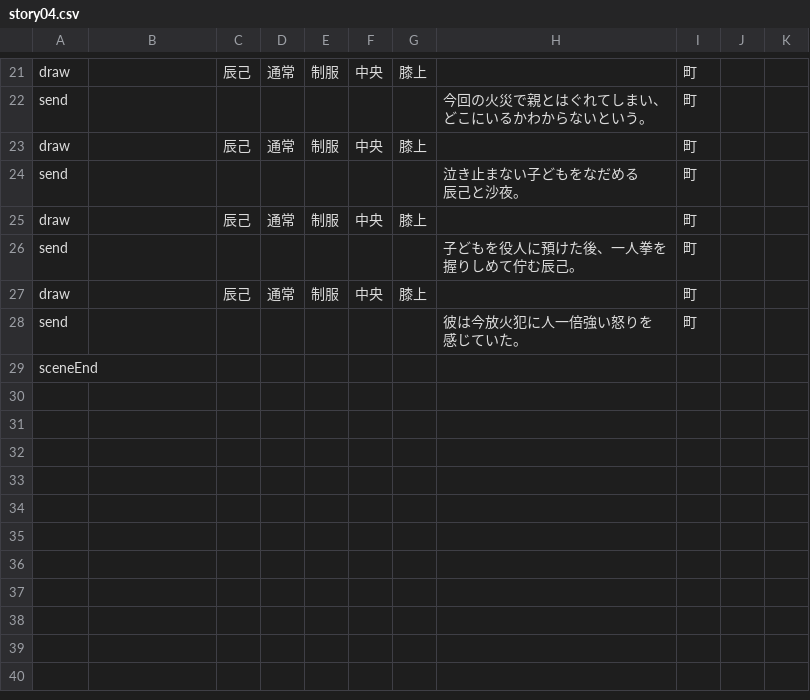
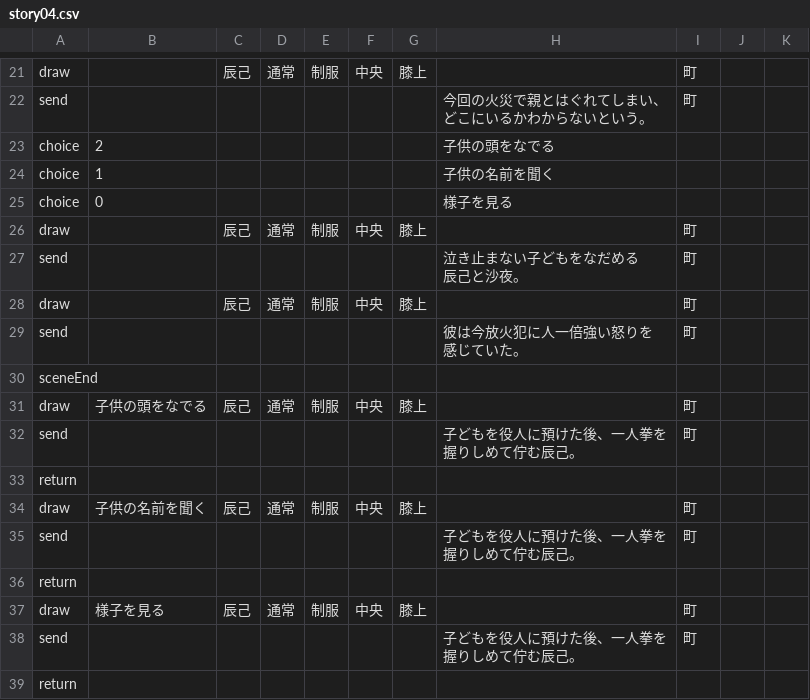
Before and after one commit to hmrskw/TeamProduct, a CSV file: Renka/Assets/StreamingAssets/CSVFiles/story04.csv, drawn as a sheet; only a part is shown, gaps mark what is left out.

```diff
--- a/Renka/Assets/StreamingAssets/CSVFiles/story04.csv
+++ b/Renka/Assets/StreamingAssets/CSVFiles/story04.csv
@@ -37,2 +37,5 @@ send,,,,,,,"今回の火災で親とはぐれてしまい、
 どこにいるかわからないという。",町,,
+choice,2,,,,,,子供の頭をなでる,,,
+choice,1,,,,,,子供の名前を聞く,,,
+choice,0,,,,,,様子を見る,,,
 draw,,辰己,通常,制服,中央,膝上,,町,,
@@ -41,5 +44,2 @@ send,,,,,,,"泣き止まない子どもをなだめる
 draw,,辰己,通常,制服,中央,膝上,,町,,
-send,,,,,,,"子どもを役人に預けた後、一人拳を
-握りしめて佇む辰己。",町,,
-draw,,辰己,通常,制服,中央,膝上,,町,,
 send,,,,,,,"彼は今放火犯に人一倍強い怒りを
@@ -47 +47,13 @@ send,,,,,,,"彼は今放火犯に人一倍強い怒りを
 sceneEnd,,,,,,,,,,
+draw,子供の頭をなでる,辰己,通常,制服,中央,膝上,,町,,
+send,,,,,,,"子どもを役人に預けた後、一人拳を
+握りしめて佇む辰己。",町,,
+return,,,,,,,,,,
+draw,子供の名前を聞く,辰己,通常,制服,中央,膝上,,町,,
+send,,,,,,,"子どもを役人に預けた後、一人拳を
+握りしめて佇む辰己。",町,,
+return,,,,,,,,,,
+draw,様子を見る,辰己,通常,制服,中央,膝上,,町,,
+send,,,,,,,"子どもを役人に預けた後、一人拳を
+握りしめて佇む辰己。",町,,
+return,,,,,,,,,,
```
Also changed, not shown: 24 other files.
